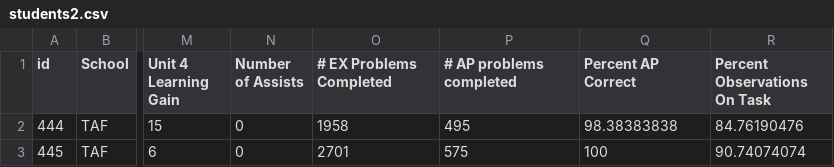
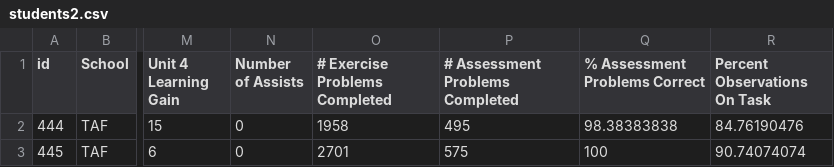
Before and after one commit to CSE512-15S/a3-evechen-eorourke, a CSV file: students2.csv, drawn as a sheet; only a part is shown, gaps mark what is left out; the diff names each change by its address in the sheet, - before the commit and + after, or states it on an @@ line.

```diff
--- a/students2.csv
+++ b/students2.csv
-O1: # EX Problems Completed
+O1: # Exercise Problems Completed
-P1: # AP problems completed
+P1: # Assessment Problems Completed
-Q1: Percent AP Correct
+Q1: % Assessment Problems Correct
```
Also changed, not shown: 2 other files.
